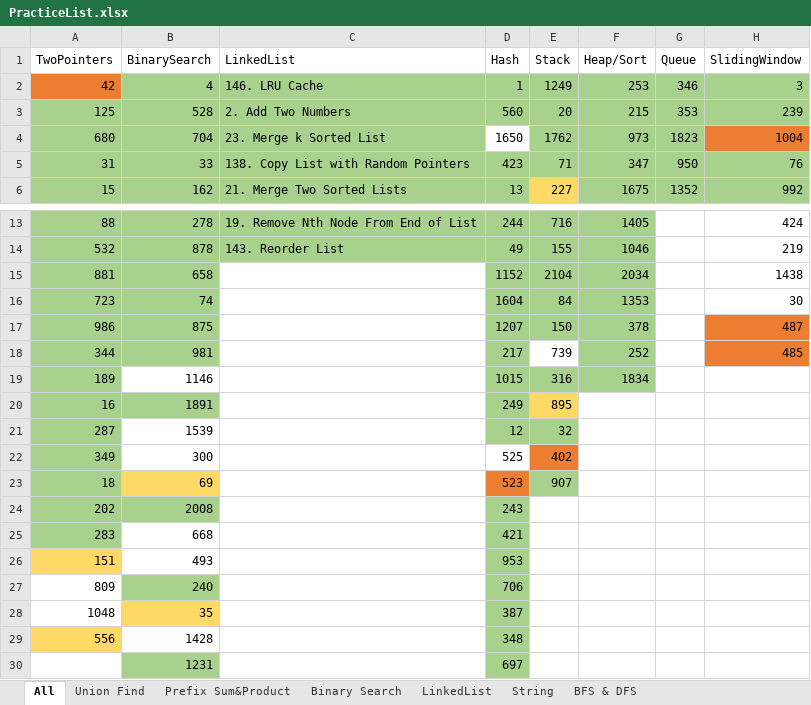
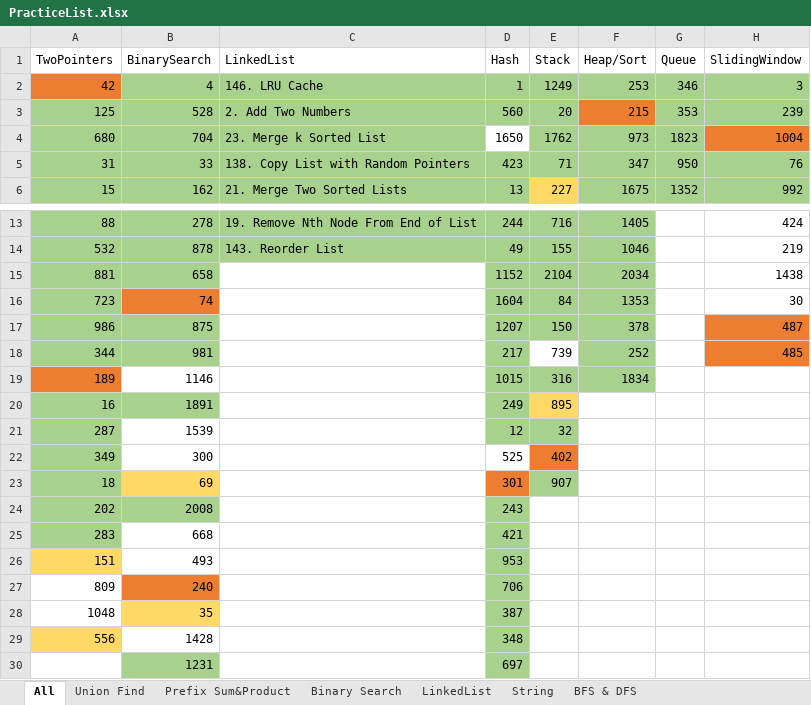
Before and after one commit to LiXieLabs/codingpractice, an Excel workbook: PracticeList.xlsx, sheet All, drawn as a sheet; only a part is shown, gaps mark what is left out; values as stored, in another font and other column widths than the file's, no borders; the diff names each change by its address in the sheet, - before the commit and + after, or states it on an @@ line.

```diff
--- a/PracticeList.xlsx (sheet All)
+++ b/PracticeList.xlsx (sheet All)
-F3 fill: #A9D18E
+F3 fill: #ED7D31
-B16 fill: #A9D18E
+B16 fill: #ED7D31
-A19 fill: #A9D18E
+A19 fill: #ED7D31
-D23 (Hash): 523
+D23 (Hash): 301
-B27 fill: #A9D18E
+B27 fill: #ED7D31
```
Also changed, not shown: sheet Heap&TreeMap&Sort, 4 other files.
